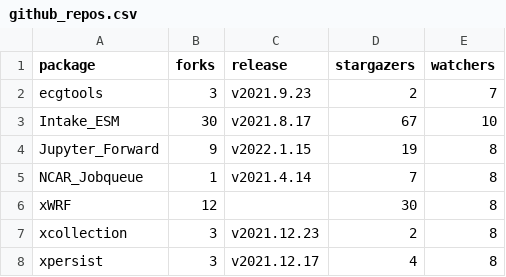
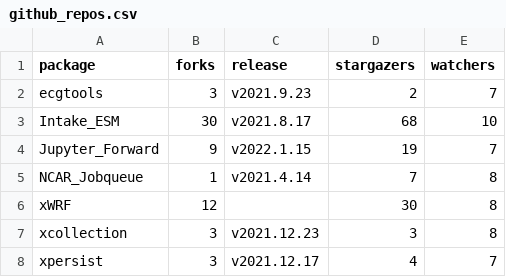
Before and after one commit to ncar-xdev/ncar-xdev.github.io, a CSV file: data/github_repos.csv, drawn as a sheet.

```diff
--- a/data/github_repos.csv
+++ b/data/github_repos.csv
@@ -2,7 +2,7 @@ package,forks,release,stargazers,watchers
 ecgtools,3,v2021.9.23,2,7
-Intake_ESM,30,v2021.8.17,67,10
-Jupyter_Forward,9,v2022.1.15,19,8
+Intake_ESM,30,v2021.8.17,68,10
+Jupyter_Forward,9,v2022.1.15,19,7
 NCAR_Jobqueue,1,v2021.4.14,7,8
 xWRF,12,,30,8
-xcollection,3,v2021.12.23,2,8
-xpersist,3,v2021.12.17,4,8
+xcollection,3,v2021.12.23,3,8
+xpersist,3,v2021.12.17,4,7
```
Also changed, not shown: data/github_commits.csv, data/github_issues.csv, 1 other file.
